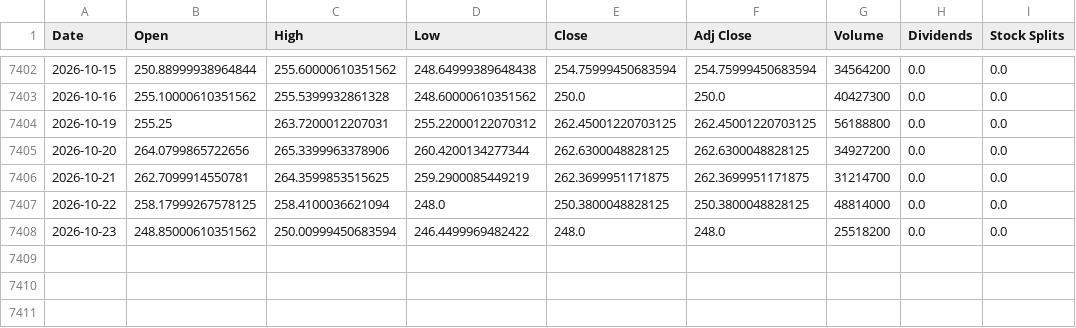
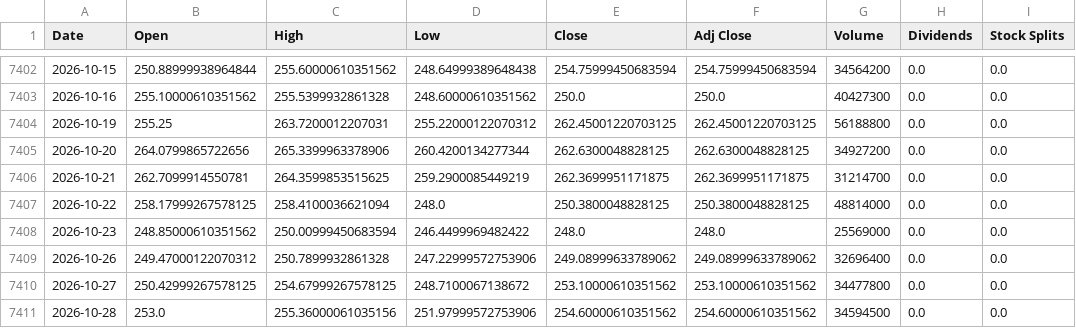
Before and after one commit to Akma86/us-tech-giants-market-analytics, a CSV file: data/raw/AMZN.csv, drawn as a sheet; only a part is shown, gaps mark what is left out.

```diff
--- a/data/raw/AMZN.csv
+++ b/data/raw/AMZN.csv
@@ -7407,2 +7407,5 @@ Date,Open,High,Low,Close,Adj Close,Volume,Dividends,Stock Splits
 2026-10-22,258.17999267578125,258.4100036621094,248.0,250.3800048828125,250.3800048828125,48814000,0.0,0.0
-2026-10-23,248.85000610351562,250.00999450683594,246.4499969482422,248.0,248.0,25518200,0.0,0.0
+2026-10-23,248.85000610351562,250.00999450683594,246.4499969482422,248.0,248.0,25569000,0.0,0.0
+2026-10-26,249.47000122070312,250.7899932861328,247.22999572753906,249.08999633789062,249.08999633789062,32696400,0.0,0.0
+2026-10-27,250.42999267578125,254.67999267578125,248.7100067138672,253.10000610351562,253.10000610351562,34477800,0.0,0.0
+2026-10-28,253.0,255.36000061035156,251.97999572753906,254.60000610351562,254.60000610351562,34594500,0.0,0.0
```
Also changed, not shown: data/raw/GOOGL.csv, data/raw/NVDA.csv, 9 other files.
